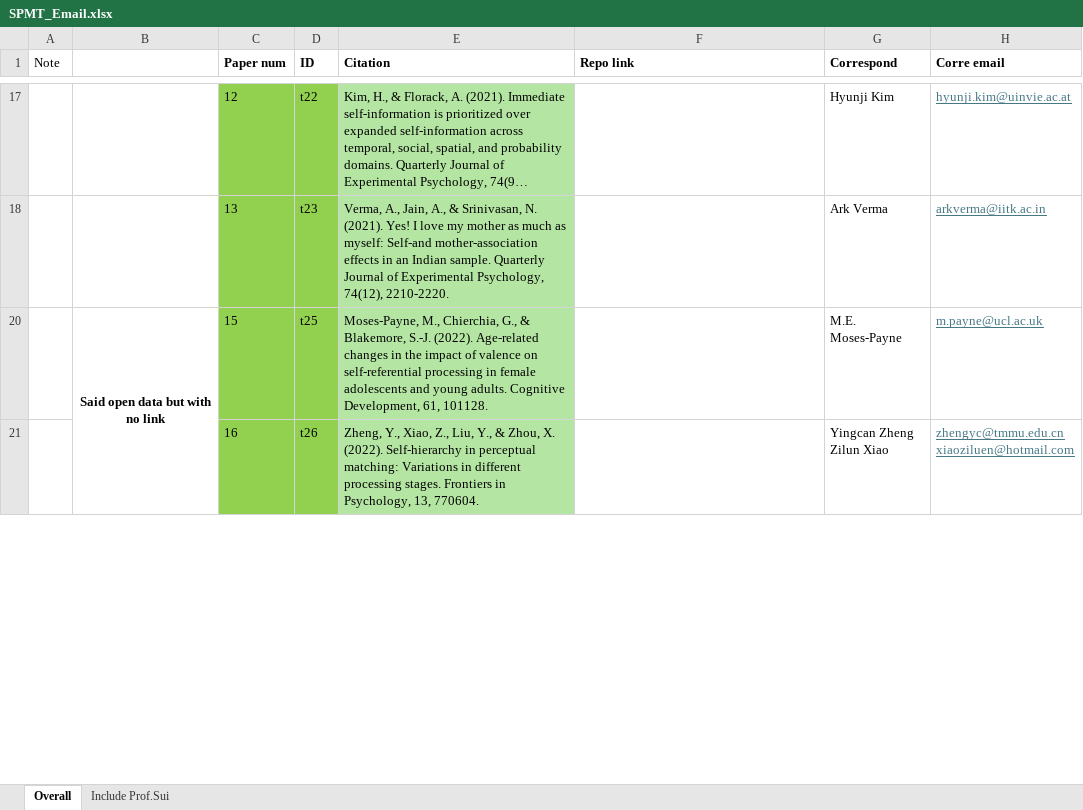
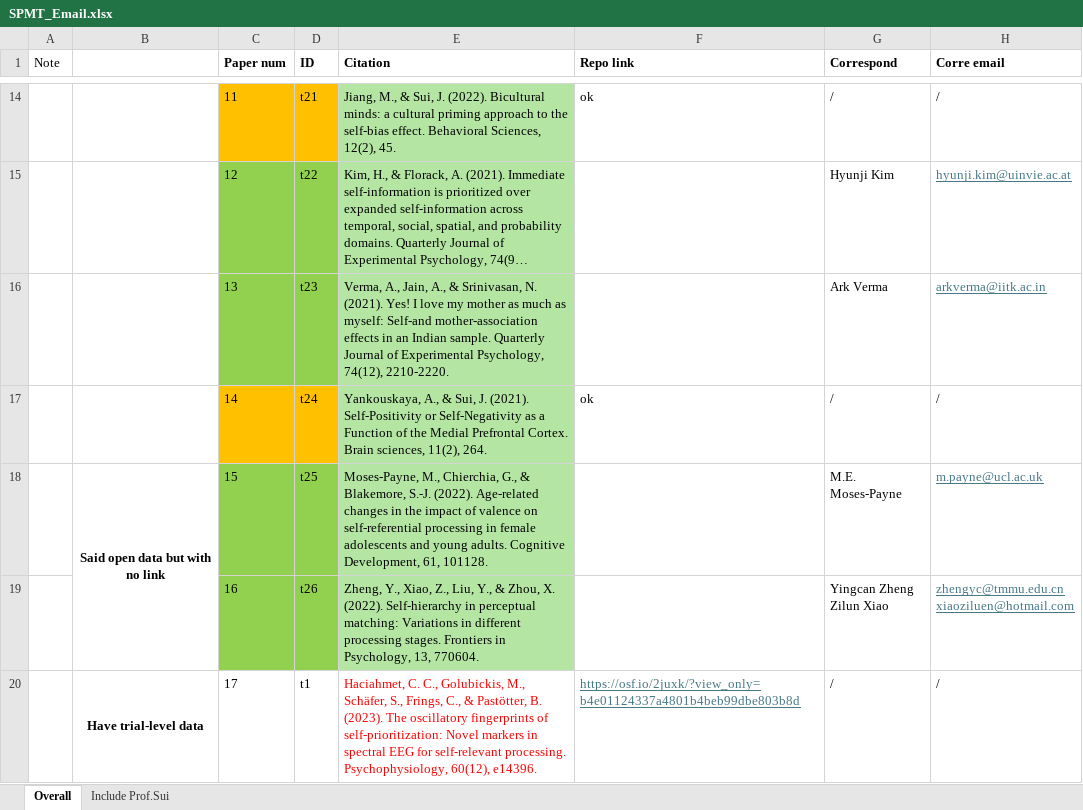
Before and after one commit to WangOldBig/SPE_Database, an Excel workbook: SPMT_Email.xlsx, sheet Overall, drawn as a sheet; only a part is shown, gaps mark what is left out; long unchanged cells end in …; values as stored, in another font and other column widths than the file's, no borders; conditional formats not drawn; the diff covers the shown part only; the diff names each change by its address in the sheet, - before the commit and + after, or states it on an @@ line.

```diff
--- a/SPMT_Email.xlsx (sheet Overall)
+++ b/SPMT_Email.xlsx (sheet Overall)
@@ row 14 unhidden:  |  | 11 | t21 | Jiang, M., & Sui, J. (2022). Bicultural minds: a cultural priming approach to the self-bias effect. Behavioral Sciences, 12(2), 45. | ok | / | / @@
@@ row 17 unhidden:  |  | 14 | t24 | Yankouskaya, A., & Sui, J. (2021). Self-Positivity or Self-Negativity as a Function of the Medial Prefrontal Cortex. Brain sciences, 11(2), 264. | ok | / | / @@
@@ row 20 unhidden:  | Have trial-level data | 17 | t1 | Haciahmet, C. C., Golubickis, M., Schäfer, S., Frings, C., & Pastötter, B. (2023). The oscillatory fingerprints of self‐prioritization: Novel markers in spectral EEG for self‐relevant processing. Psychophysiology, 60(12), e14396. | https://osf.io/2juxk/?view_only=b4e01124337a4801b4beb99dbe803b8d | / | / @@
```
Also changed, not shown: 2 removed rows, 9 hidden or unhidden rows, cell formats and merged cells elsewhere in this sheet, Contact information.xlsx, Label.xlsx, 1 other file.
